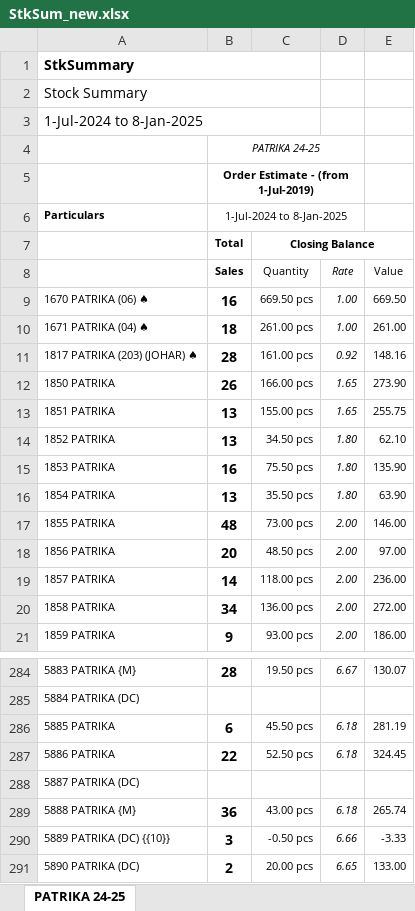
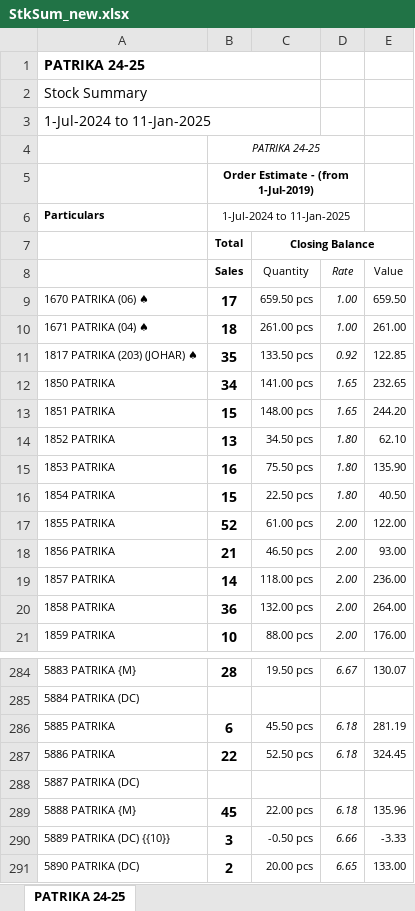
Before and after one commit to jyoti-creative-cards/jyoti-cards-stock-management-streamlit-app, an Excel workbook: StkSum_new.xlsx, sheet PATRIKA 24-25, drawn as a sheet; only a part is shown, gaps mark what is left out; values as stored, in another font and other column widths than the file's, no borders; the diff covers the shown part only; the diff names each change by its address in the sheet, - before the commit and + after, or states it on an @@ line.

Commit message:
stock updated by raj time 11:41

```diff
--- a/StkSum_new.xlsx (sheet PATRIKA 24-25)
+++ b/StkSum_new.xlsx (sheet PATRIKA 24-25)
-A1: StkSummary
+A1: PATRIKA 24-25
-A3: 1-Jul-2024 to 8-Jan-2025
+A3: 1-Jul-2024 to 11-Jan-2025
-B6 (Sales): 1-Jul-2024 to 8-Jan-2025
+B6 (Sales): 1-Jul-2024 to 11-Jan-2025
-B9 (Sales): 16
+B9 (Sales): 17
-C9 (Quantity): 669.50 pcs
+C9 (Quantity): 659.50 pcs
-E9 (Value): 669.50
+E9 (Value): 659.50
-B11 (Sales): 28
+B11 (Sales): 35
-C11 (Quantity): 161.00 pcs
+C11 (Quantity): 133.50 pcs
-E11 (Value): 148.16
+E11 (Value): 122.85
-B12 (Sales): 26
+B12 (Sales): 34
-C12 (Quantity): 166.00 pcs
+C12 (Quantity): 141.00 pcs
-E12 (Value): 273.90
+E12 (Value): 232.65
-B13 (Sales): 13
+B13 (Sales): 15
-C13 (Quantity): 155.00 pcs
+C13 (Quantity): 148.00 pcs
-E13 (Value): 255.75
+E13 (Value): 244.20
-B16 (Sales): 13
+B16 (Sales): 15
-C16 (Quantity): 35.50 pcs
+C16 (Quantity): 22.50 pcs
-E16 (Value): 63.90
+E16 (Value): 40.50
-B17 (Sales): 48
+B17 (Sales): 52
-C17 (Quantity): 73.00 pcs
+C17 (Quantity): 61.00 pcs
-E17 (Value): 146.00
+E17 (Value): 122.00
-B18 (Sales): 20
+B18 (Sales): 21
-C18 (Quantity): 48.50 pcs
+C18 (Quantity): 46.50 pcs
-E18 (Value): 97.00
+E18 (Value): 93.00
-B20 (Sales): 34
+B20 (Sales): 36
-C20 (Quantity): 136.00 pcs
+C20 (Quantity): 132.00 pcs
-E20 (Value): 272.00
+E20 (Value): 264.00
-B21 (Sales): 9
+B21 (Sales): 10
-C21 (Quantity): 93.00 pcs
+C21 (Quantity): 88.00 pcs
-E21 (Value): 186.00
+E21 (Value): 176.00
-B289 (Sales): 36
+B289 (Sales): 45
-C289 (Quantity): 43.00 pcs
+C289 (Quantity): 22.00 pcs
-E289 (Value): 265.74
+E289 (Value): 135.96
```
Also changed, not shown: 3 added rows, 3 removed rows and 715 edited cells elsewhere in this sheet.
